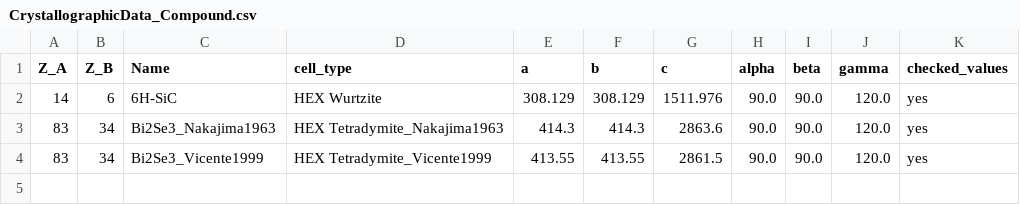
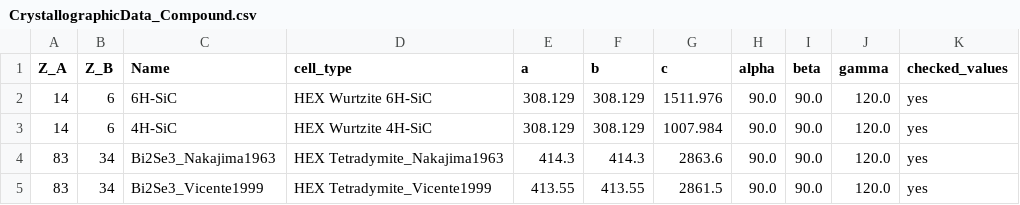
Before and after one commit to fposseik/Torricelli, a CSV file: Torricelli/imports/Databases/Lattices/CrystallographicData_Compound.csv, drawn as a sheet.

Commit message:
Add 4H SiC data (not quite sure about the exact lattice value)

```diff
--- a/Torricelli/imports/Databases/Lattices/CrystallographicData_Compound.csv
+++ b/Torricelli/imports/Databases/Lattices/CrystallographicData_Compound.csv
@@ -1,3 +1,4 @@
 Z_A,Z_B,Name,cell_type,a,b,c,alpha,beta,gamma,checked_values
-14,6,6H-SiC,HEX Wurtzite,308.129,308.129,1511.976,90.0,90.0,120.0,yes
+14,6,6H-SiC,HEX Wurtzite 6H-SiC,308.129,308.129,1511.976,90.0,90.0,120.0,yes
+14,6,4H-SiC,HEX Wurtzite 4H-SiC,308.129,308.129,1007.984,90.0,90.0,120.0,yes
 83,34,Bi2Se3_Nakajima1963,HEX Tetradymite_Nakajima1963,414.3,414.3,2863.6,90.0,90.0,120.0,yes
```
Also changed, not shown: 4 other files.
